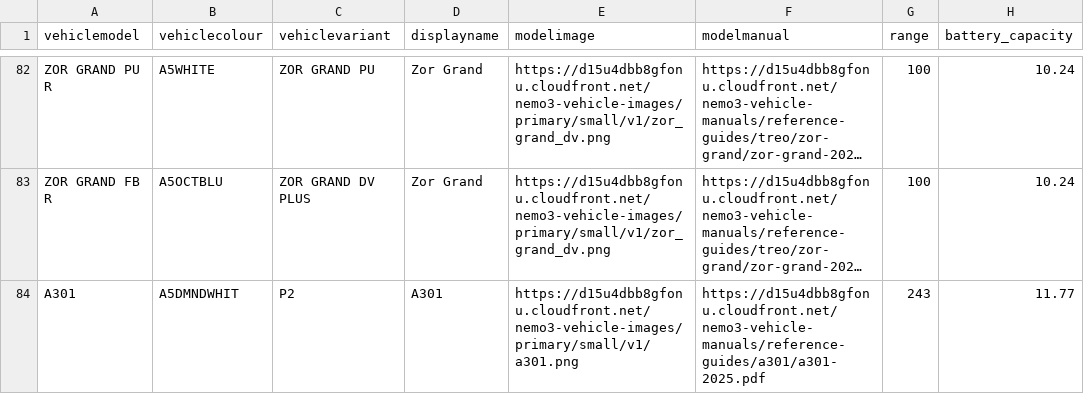
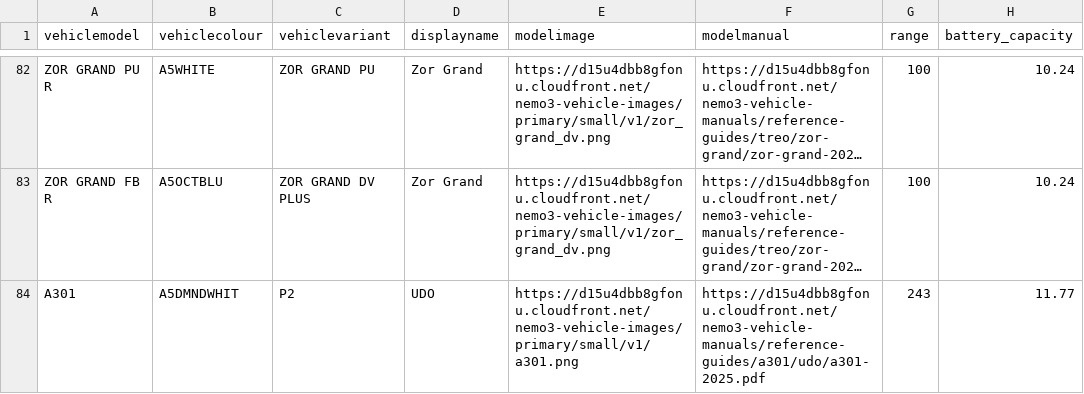
Before and after one commit to Ehtesham93/fms, a CSV file: scripts/seed_csv_files/vehicle_models_updated.csv, drawn as a sheet; only a part is shown, gaps mark what is left out; long unchanged cells end in …; the diff names each change by its address in the sheet, - before the commit and + after, or states it on an @@ line.

```diff
--- a/scripts/seed_csv_files/vehicle_models_updated.csv
+++ b/scripts/seed_csv_files/vehicle_models_updated.csv
-D84 (displayname): A301
+D84 (displayname): UDO
-F84 (modelmanual): https://d15u4dbb8gfonu.cloudfront.net/nemo3-vehicle-manuals/reference-guides/a301/a301-2025.pdf
+F84 (modelmanual): https://d15u4dbb8gfonu.cloudfront.net/nemo3-vehicle-manuals/reference-guides/a301/udo/a301-2025.pdf
```
Also changed, not shown: scripts/seed_csv_files/vehicle_modelfamily.csv.
